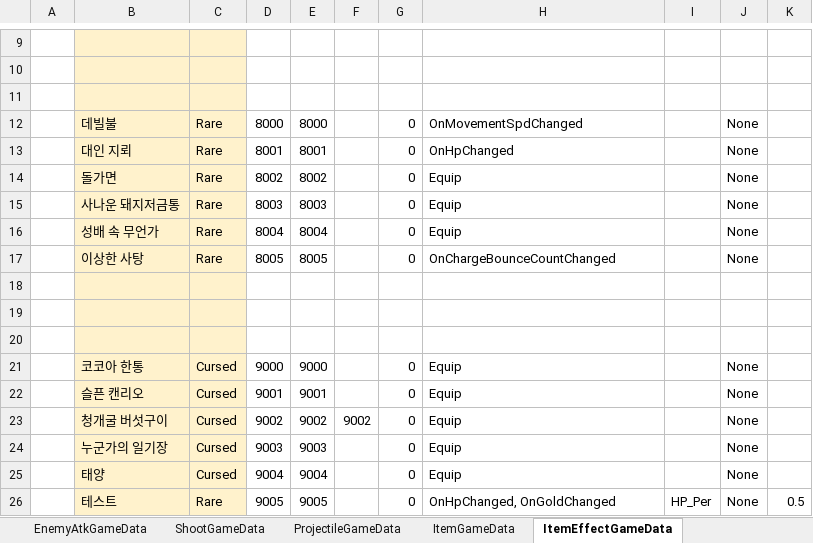
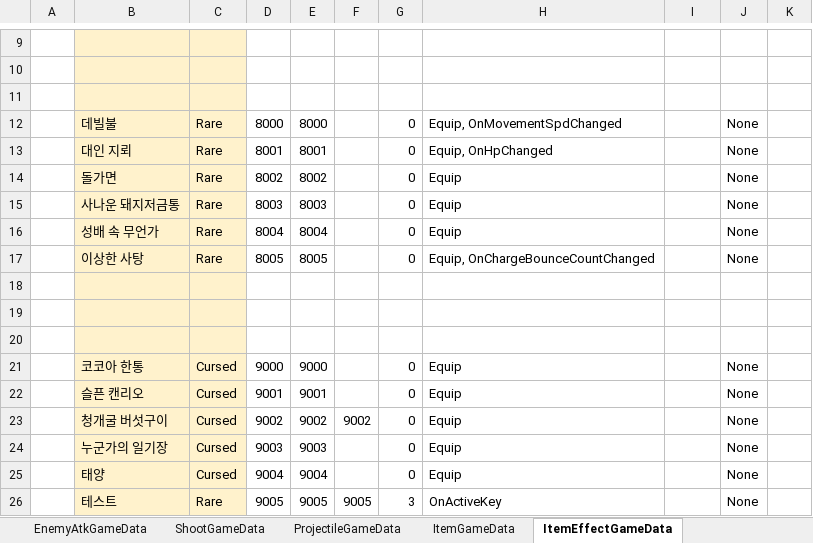
Before and after one commit to Cuty444/QT_Proto, an Excel workbook: _GameData/_QT_Table.xlsm, sheet ItemEffectGameData, drawn as a sheet; only a part is shown, gaps mark what is left out; values as stored, in another font and other column widths than the file's, no borders; table styles not drawn; the diff names each change by its address in the sheet, - before the commit and + after, or states it on an @@ line.

```diff
--- a/_GameData/_QT_Table.xlsm (sheet ItemEffectGameData)
+++ b/_GameData/_QT_Table.xlsm (sheet ItemEffectGameData)
-H12: OnMovementSpdChanged
+H12: Equip, OnMovementSpdChanged
-H13: OnHpChanged
+H13: Equip, OnHpChanged
-H17: OnChargeBounceCountChanged
+H17: Equip, OnChargeBounceCountChanged
-F26: (empty)
+F26: 9005
-G26: 0
+G26: 3
-H26: OnHpChanged, OnGoldChanged
+H26: OnActiveKey
-I26: HP_Per
+I26: (empty)
-K26: 0.5
+K26: (empty)
```
Also changed, not shown: sheet SpecialEffectGameData, sheet BuffEffectGameData, sheet ItemGameData, 8 other files.
